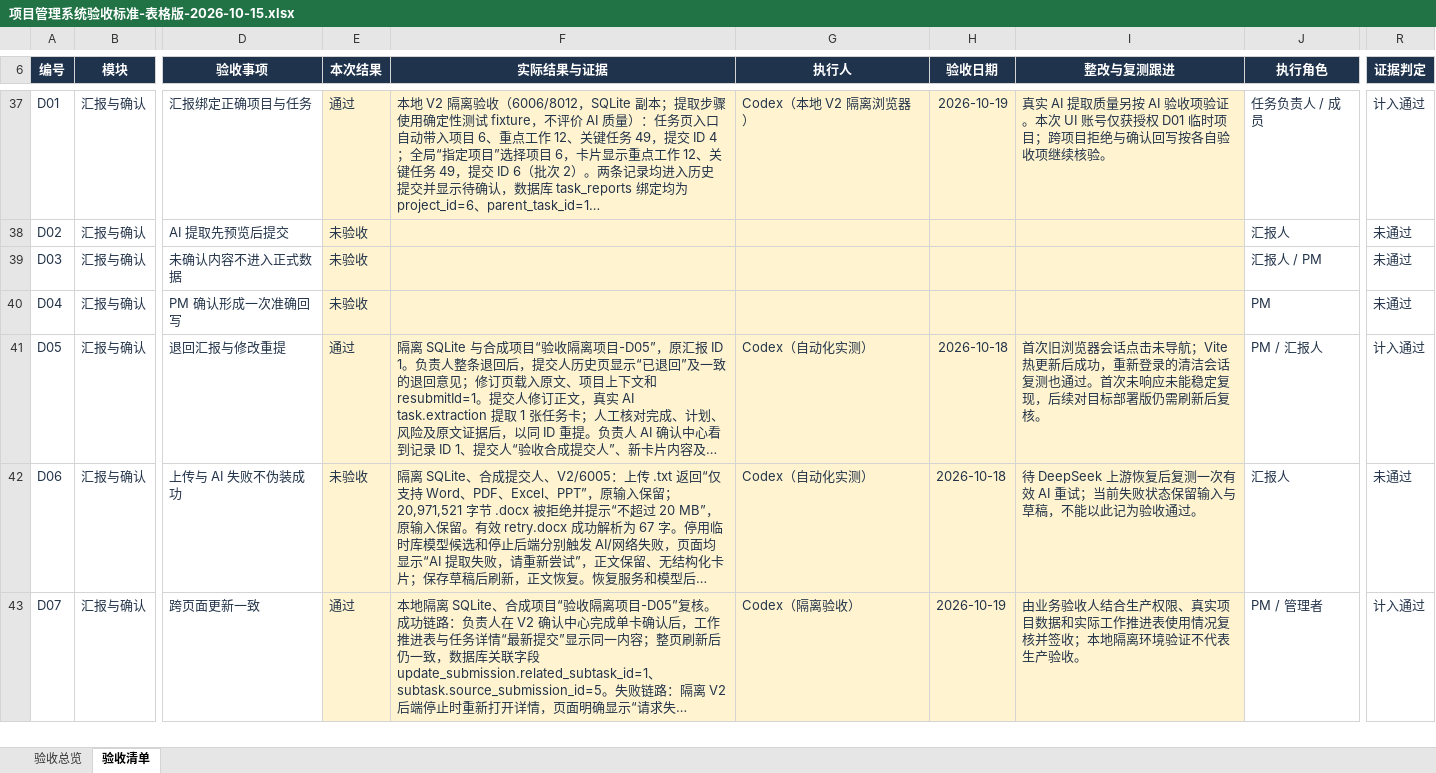
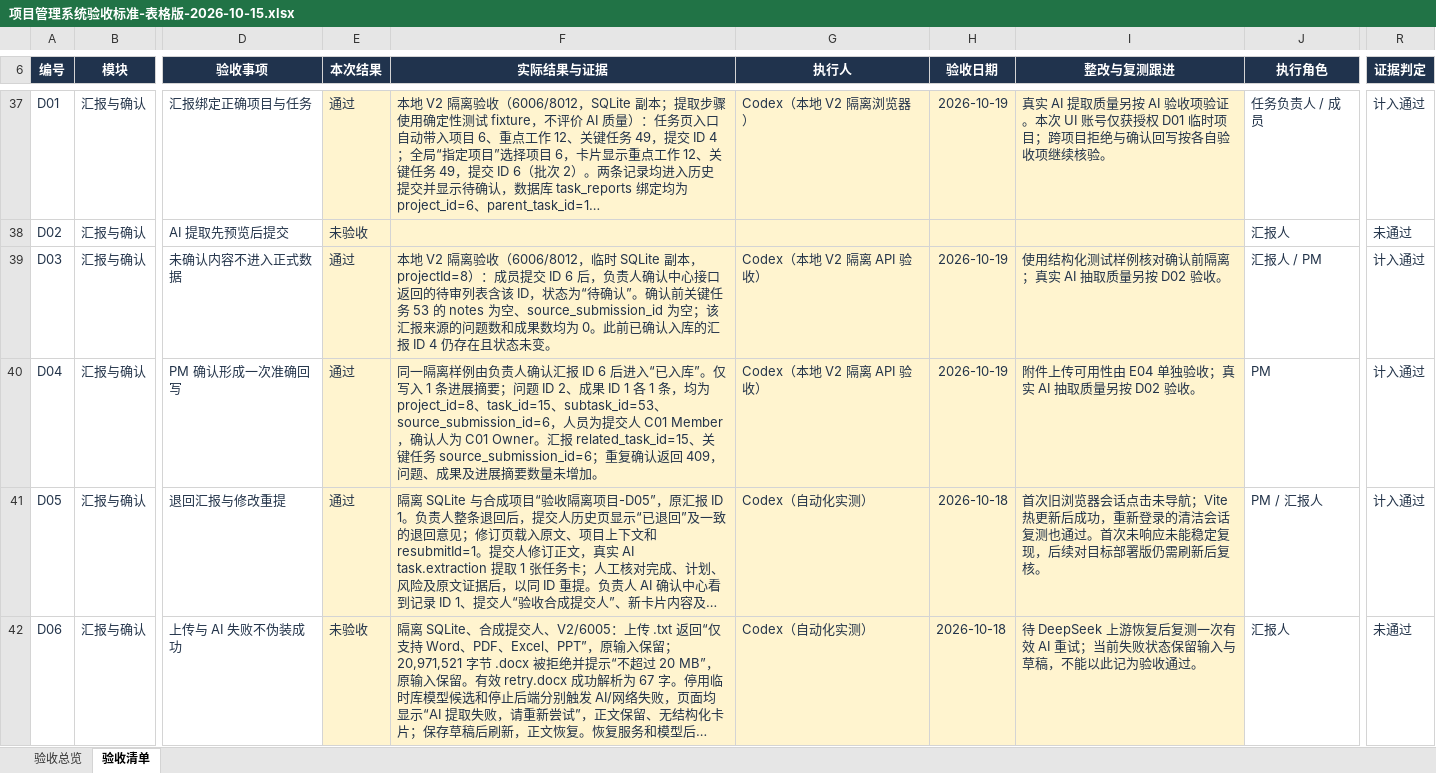
Before and after one commit to MIkkon-ada/mowayspos, an Excel workbook: outputs/acceptance-table-20261015/项目管理系统验收标准-表格版-2026-10-15.xlsx, sheet 验收清单, drawn as a sheet; only a part is shown, gaps mark what is left out; the shorter side is filled out with more unchanged rows; long unchanged cells end in …; values as stored, in another font and other column widths than the file's, no borders; conditional formats and table styles not drawn; the diff names each change by its address in the sheet, - before the commit and + after, or states it on an @@ line.

Commit message:
docs: record D03 and D04 report lifecycle acceptance

```diff
--- a/outputs/acceptance-table-20261015/项目管理系统验收标准-表格版-2026-10-15.xlsx (sheet 验收清单)
+++ b/outputs/acceptance-table-20261015/项目管理系统验收标准-表格版-2026-10-15.xlsx (sheet 验收清单)
-E39:E40 (本次结果): 未验收
+E39:E40 (本次结果): 通过
-F39 (实际结果与证据): (empty)
+F39 (实际结果与证据): 本地 V2 隔离验收（6006/8012，临时 SQLite 副本，projectId=8）：成员提交 ID 6 后，负责人确认中心接口返回的待审列表含该 ID，状态为“待确认”。确认前关键任务 53 的 notes 为空、source_submission_id 为空；该汇报来源的问题数和成果数均为 0。此前已确认入库的汇报 ID 4 仍存在且状态未变。
-G39:G40 (执行人): (empty)
+G39:G40 (执行人): Codex（本地 V2 隔离 API 验收）
-H39:H40 (验收日期): (empty)
+H39:H40 (验收日期): 2026-10-19
-I39 (整改与复测跟进): (empty)
+I39 (整改与复测跟进): 使用结构化测试样例核对确认前隔离；真实 AI 抽取质量另按 D02 验收。
-R39:R40 (证据判定): 未通过
+R39:R40 (证据判定): 计入通过
-F40 (实际结果与证据): (empty)
+F40 (实际结果与证据): 同一隔离样例由负责人确认汇报 ID 6 后进入“已入库”。仅写入 1 条进展摘要；问题 ID 2、成果 ID 1 各 1 条，均为 project_id=8、task_id=15、subtask_id=53、source_submission_id=6，人员为提交人 C01 Member，确认人为 C01 Owner。汇报 related_task_id=15、关键任务 source_submission_id=6；重复确认返回 409，问题、成果及进展摘要数量未增加。
-I40 (整改与复测跟进): (empty)
+I40 (整改与复测跟进): 附件上传可用性由 E04 单独验收；真实 AI 抽取质量另按 D02 验收。
```
Also changed, not shown: sheet 验收总览.
